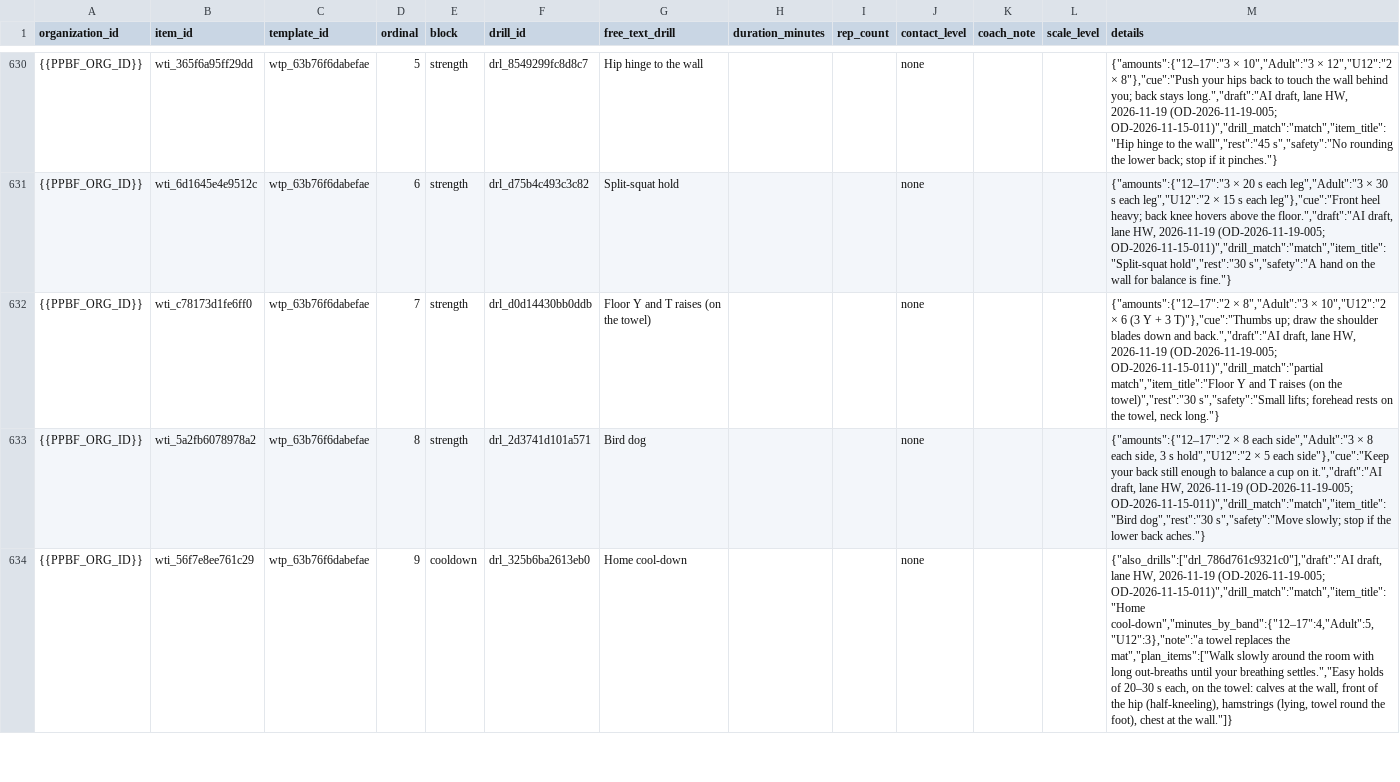
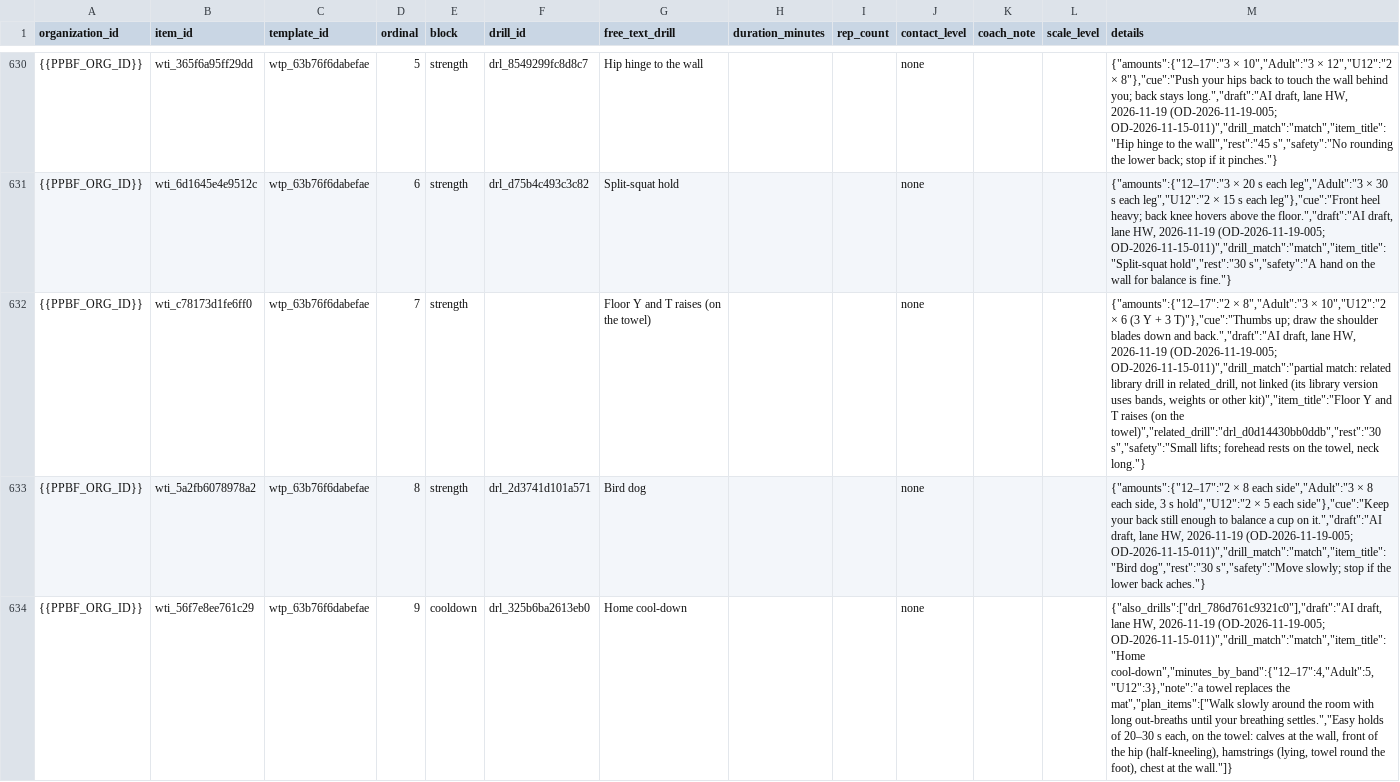
Before and after one commit to PunxsyProminence/ppbf-platform, a CSV file: apps/web/seed-data/workout-templates/seed_workout_template_items.csv, drawn as a sheet; only a part is shown, gaps mark what is left out; the diff covers the shown part only; the diff names each change by its address in the sheet, - before the commit and + after, or states it on an @@ line.

```diff
--- a/apps/web/seed-data/workout-templates/seed_workout_template_items.csv
+++ b/apps/web/seed-data/workout-templates/seed_workout_template_items.csv
-F632 (drill_id): drl_d0d14430bb0ddb
+F632 (drill_id): (empty)
-M632 (details): …(OD-2026-11-19-005; OD-2026-11-15-011)","drill_match":"partial match","item_title":"Floor Y and T raises (on the towel)","rest":"30 s","safety":"Small lifts;…
+M632 (details): …(OD-2026-11-19-005; OD-2026-11-15-011)","drill_match":"partial match: related library drill in related_drill, not linked (its library version uses bands, weights or other kit)","item_title":"Floor Y and T raises (on the towel)","related_drill":"drl_d0d14430bb0ddb","rest":"30 s","safety":"Small lifts;…
```
Also changed, not shown: 2 edited cells elsewhere in this file, 3 other files.
